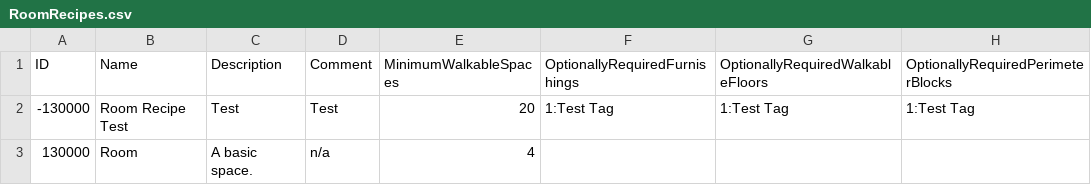
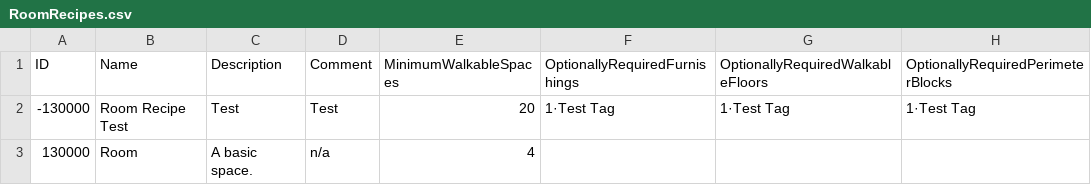
Before and after one commit to mxashlynn/Parquet, a CSV file: Designer/RoomRecipes.csv, drawn as a sheet.

```diff
--- a/Designer/RoomRecipes.csv
+++ b/Designer/RoomRecipes.csv
@@ -1,3 +1,3 @@
 ID,Name,Description,Comment,MinimumWalkableSpaces,OptionallyRequiredFurnishings,OptionallyRequiredWalkableFloors,OptionallyRequiredPerimeterBlocks
--130000,Room Recipe Test,Test,Test,20,1:Test Tag,1:Test Tag,1:Test Tag
+-130000,Room Recipe Test,Test,Test,20,1·Test Tag,1·Test Tag,1·Test Tag
 130000,Room,A basic space.,n/a,4,,,
```
Also changed, not shown: Designer/CraftingRecipes.csv, Designer/MapChunks.csv, 3 other files.
